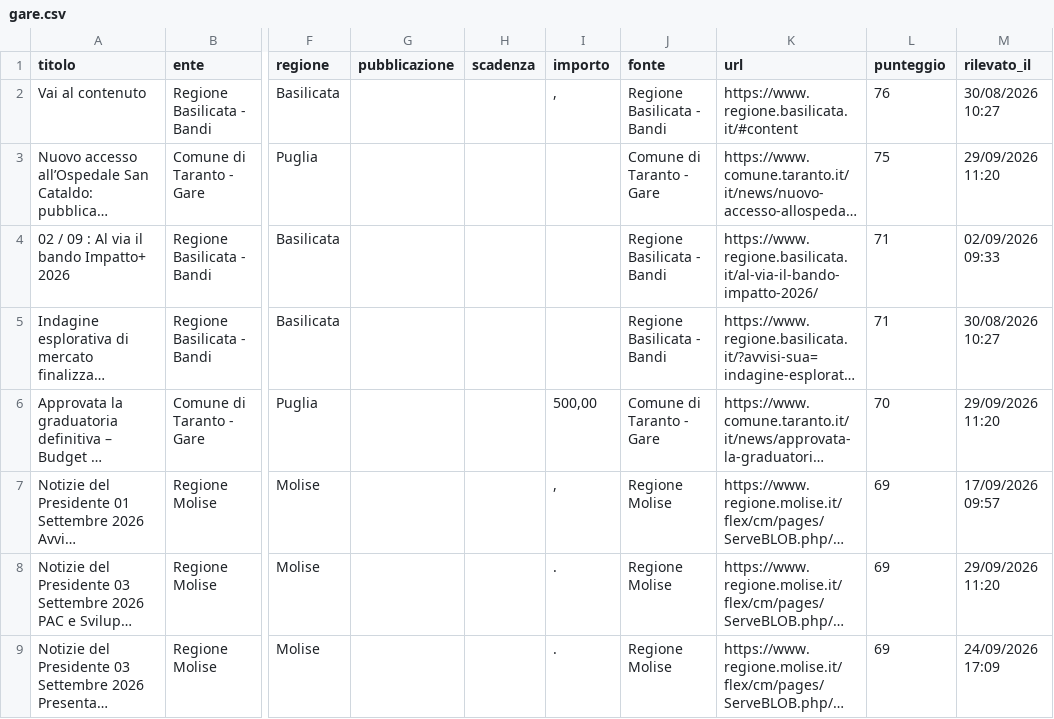
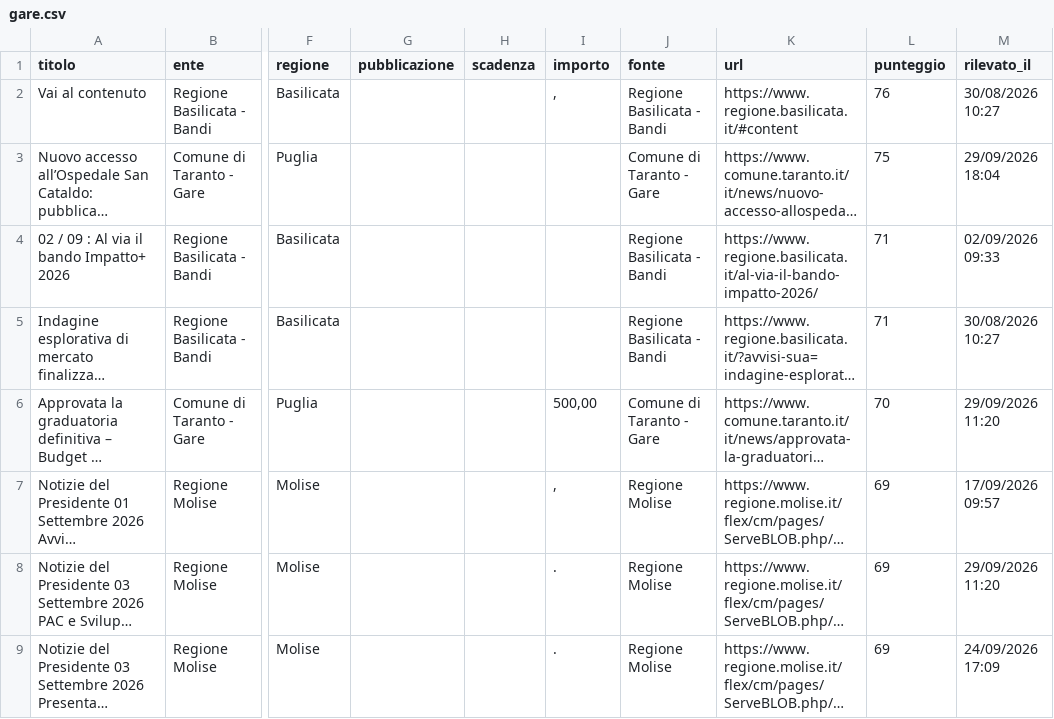
Before and after one commit to giovannipiccionebusiness-sudo/radar-appalti, a CSV file: data/gare.csv, drawn as a sheet; only a part is shown, gaps mark what is left out; long unchanged cells end in …; the diff covers the shown part only; the diff names each change by its address in the sheet, - before the commit and + after, or states it on an @@ line.

```diff
--- a/data/gare.csv
+++ b/data/gare.csv
-M3 (rilevato_il): 29/09/2026 11:20
+M3 (rilevato_il): 29/09/2026 18:04
```
Also changed, not shown: 16 edited cells elsewhere in this file, 1 other file.
